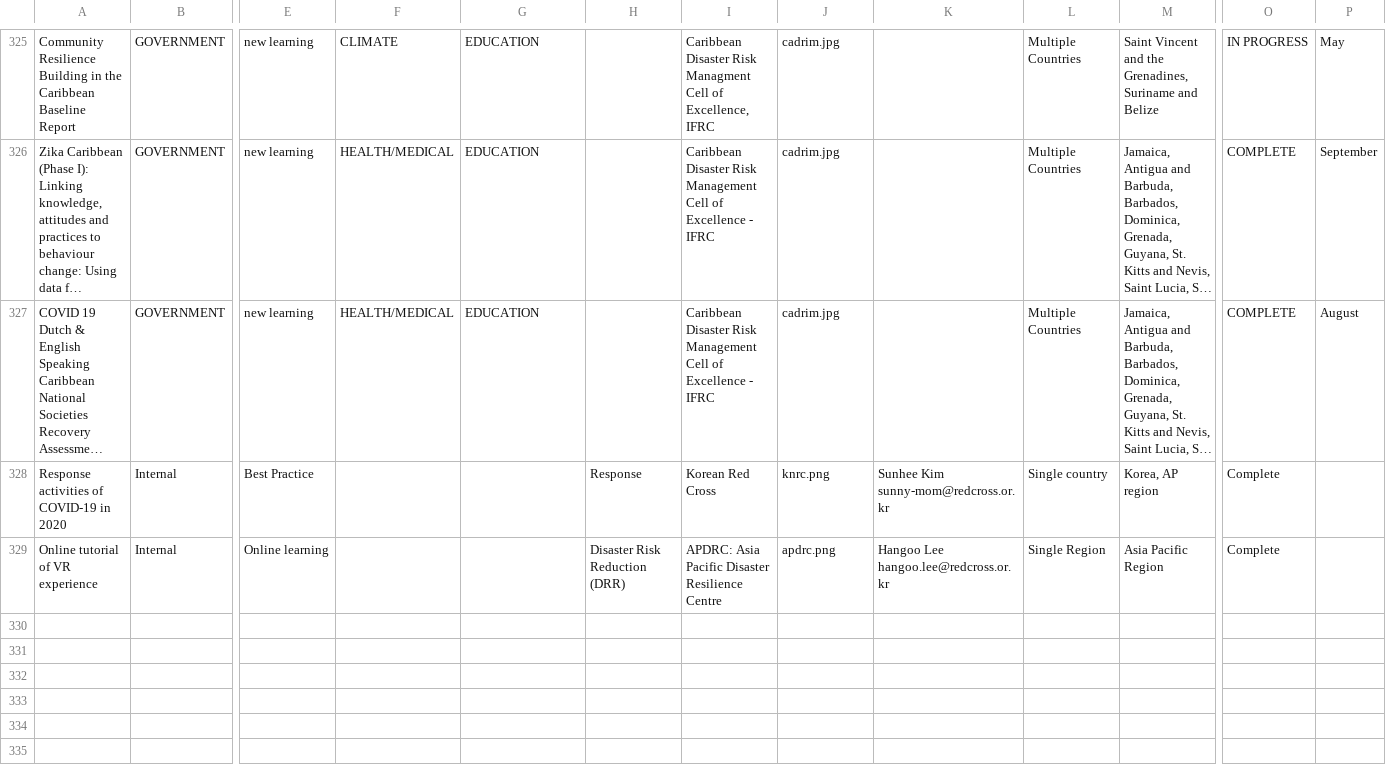
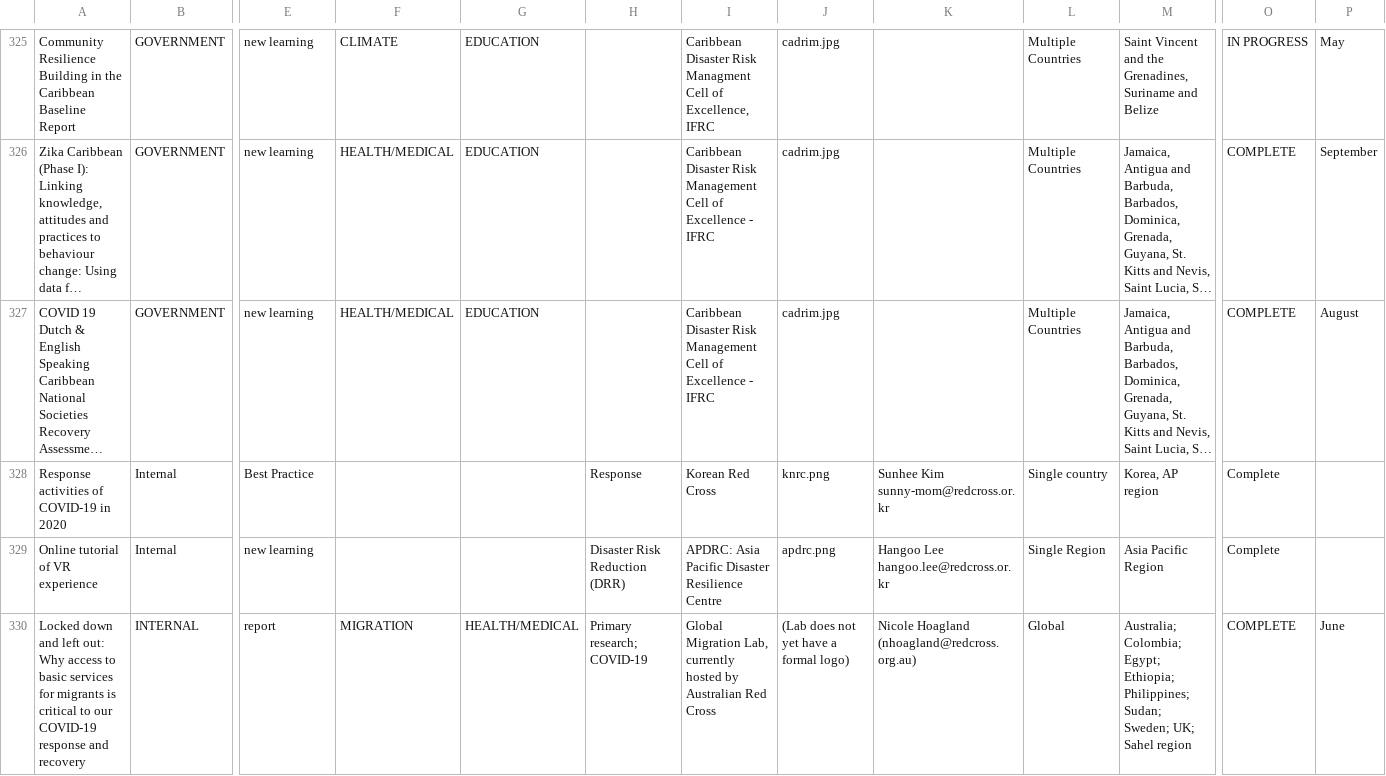
Before and after one commit to AmericanRedCross/google-sheets-workaround, a CSV file: research-mapping.csv, drawn as a sheet; only a part is shown, gaps mark what is left out; long unchanged cells end in …; rows hold the shown columns only; the diff names each change by its address in the sheet, - before the commit and + after, or states it on an @@ line.

```diff
--- a/research-mapping.csv
+++ b/research-mapping.csv
-E329: Online learning
+E329: new learning
+row 330: Locked down and left out: Why access to basic services for migrants is critical to our COVID-19 response and recovery | INTERNAL | report | MIGRATION | HEALTH/MEDICAL | Primary research; COVID-19 | Global Migration Lab, currently hosted by Australian Red Cross | (Lab does not yet have a formal logo) | Nicole Hoagland (nhoagland@redcross.org.au) | Global | Australia; Colombia; Egypt; Ethiopia; Philippines; Sudan; Sweden; UK; Sahel region | COMPLETE | June
```
